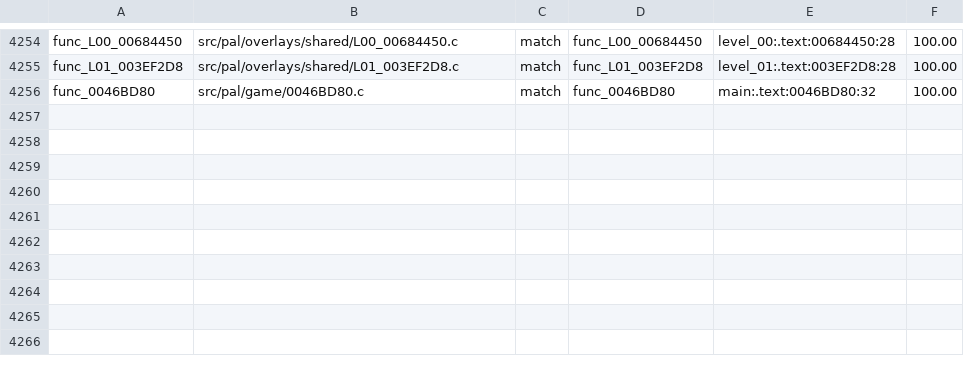
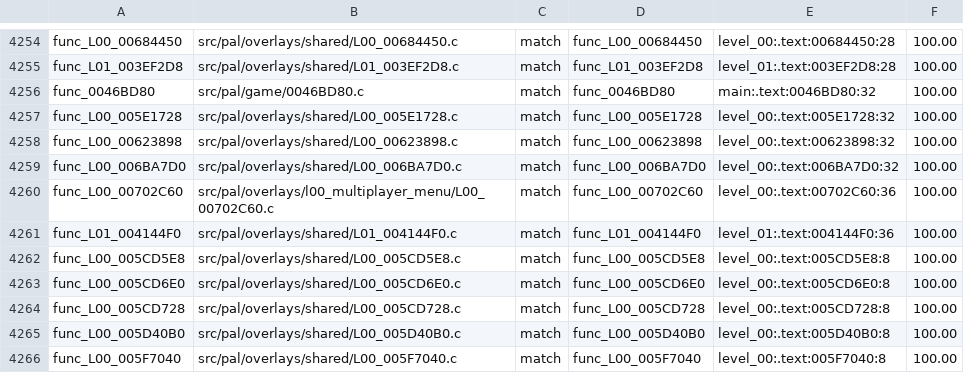
Before and after one commit to BlindFire1200/rac4-decomp, a TSV file: config/pal/map.tsv, drawn as a sheet; only a part is shown, gaps mark what is left out; the diff names each change by its address in the sheet, - before the commit and + after, or states it on an @@ line.

```diff
--- a/config/pal/map.tsv
+++ b/config/pal/map.tsv
+row 4257: func_L00_005E1728 | src/pal/overlays/shared/L00_005E1728.c | match | func_L00_005E1728 | level_00:.text:005E1728:32 | 100.00
+row 4258: func_L00_00623898 | src/pal/overlays/shared/L00_00623898.c | match | func_L00_00623898 | level_00:.text:00623898:32 | 100.00
+row 4259: func_L00_006BA7D0 | src/pal/overlays/shared/L00_006BA7D0.c | match | func_L00_006BA7D0 | level_00:.text:006BA7D0:32 | 100.00
+row 4260: func_L00_00702C60 | src/pal/overlays/l00_multiplayer_menu/L00_00702C60.c | match | func_L00_00702C60 | level_00:.text:00702C60:36 | 100.00
+row 4261: func_L01_004144F0 | src/pal/overlays/shared/L01_004144F0.c | match | func_L01_004144F0 | level_01:.text:004144F0:36 | 100.00
+row 4262: func_L00_005CD5E8 | src/pal/overlays/shared/L00_005CD5E8.c | match | func_L00_005CD5E8 | level_00:.text:005CD5E8:8 | 100.00
+row 4263: func_L00_005CD6E0 | src/pal/overlays/shared/L00_005CD6E0.c | match | func_L00_005CD6E0 | level_00:.text:005CD6E0:8 | 100.00
+row 4264: func_L00_005CD728 | src/pal/overlays/shared/L00_005CD728.c | match | func_L00_005CD728 | level_00:.text:005CD728:8 | 100.00
+row 4265: func_L00_005D40B0 | src/pal/overlays/shared/L00_005D40B0.c | match | func_L00_005D40B0 | level_00:.text:005D40B0:8 | 100.00
+row 4266: func_L00_005F7040 | src/pal/overlays/shared/L00_005F7040.c | match | func_L00_005F7040 | level_00:.text:005F7040:8 | 100.00
```
Also changed, not shown: config/us/map.tsv, 12 other files.
